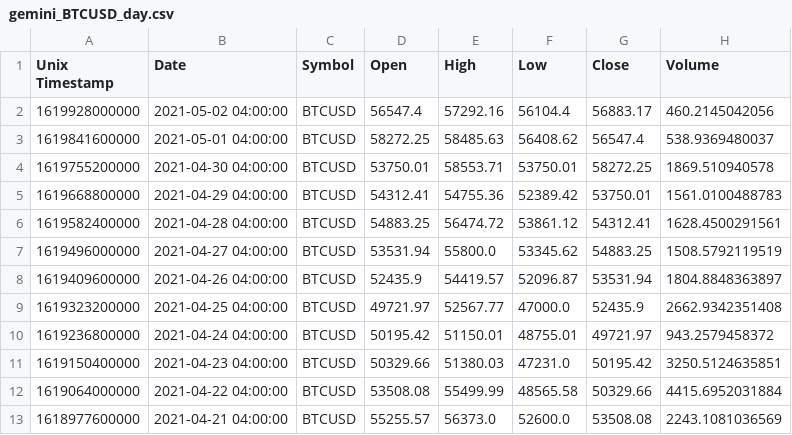
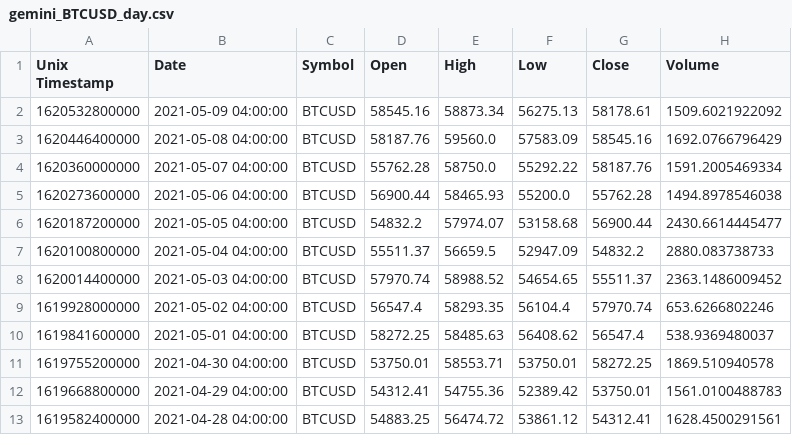
Before and after one commit to madeleinema-cee/walletwatch_python_backend, a CSV file: helpers/gemini_BTCUSD_day.csv, drawn as a sheet; only a part is shown; the shorter side is filled out with more unchanged rows.

```diff
--- a/helpers/gemini_BTCUSD_day.csv
+++ b/helpers/gemini_BTCUSD_day.csv
@@ -1,3 +1,10 @@
 Unix Timestamp,Date,Symbol,Open,High,Low,Close,Volume
-1619928000000,2021-05-02 04:00:00,BTCUSD,56547.4,57292.16,56104.4,56883.17,460.2145042056
+1620532800000,2021-05-09 04:00:00,BTCUSD,58545.16,58873.34,56275.13,58178.61,1509.6021922092
+1620446400000,2021-05-08 04:00:00,BTCUSD,58187.76,59560.0,57583.09,58545.16,1692.0766796429
+1620360000000,2021-05-07 04:00:00,BTCUSD,55762.28,58750.0,55292.22,58187.76,1591.2005469334
+1620273600000,2021-05-06 04:00:00,BTCUSD,56900.44,58465.93,55200.0,55762.28,1494.8978546038
+1620187200000,2021-05-05 04:00:00,BTCUSD,54832.2,57974.07,53158.68,56900.44,2430.6614445477
+1620100800000,2021-05-04 04:00:00,BTCUSD,55511.37,56659.5,52947.09,54832.2,2880.083738733
+1620014400000,2021-05-03 04:00:00,BTCUSD,57970.74,58988.52,54654.65,55511.37,2363.1486009452
+1619928000000,2021-05-02 04:00:00,BTCUSD,56547.4,58293.35,56104.4,57970.74,653.6266802246
 1619841600000,2021-05-01 04:00:00,BTCUSD,58272.25,58485.63,56408.62,56547.4,538.9369480037
```
Also changed, not shown: helpers/gemini_ETHUSD_day.csv, 11 other files.
